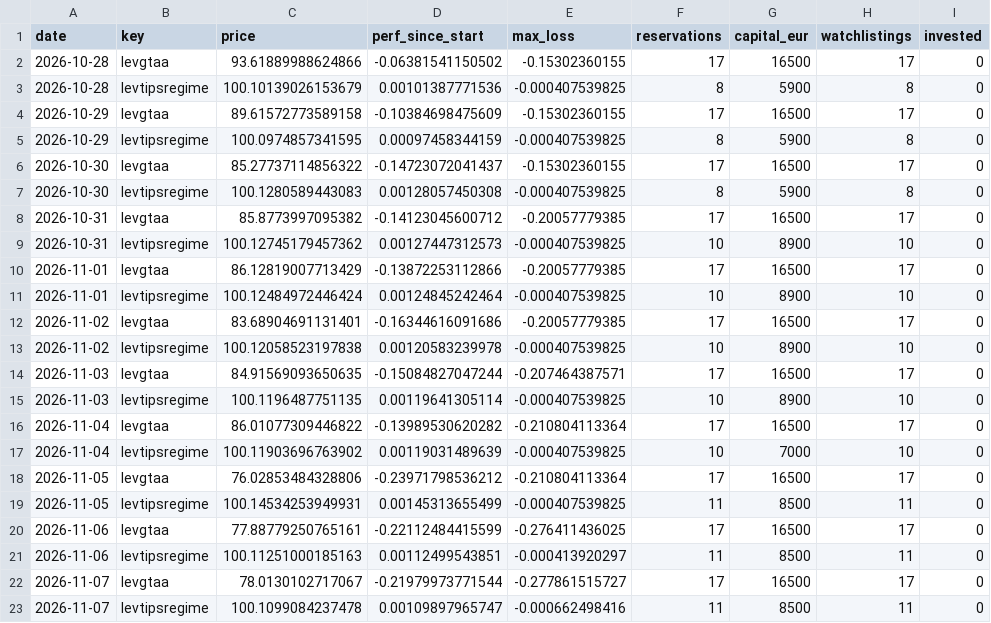
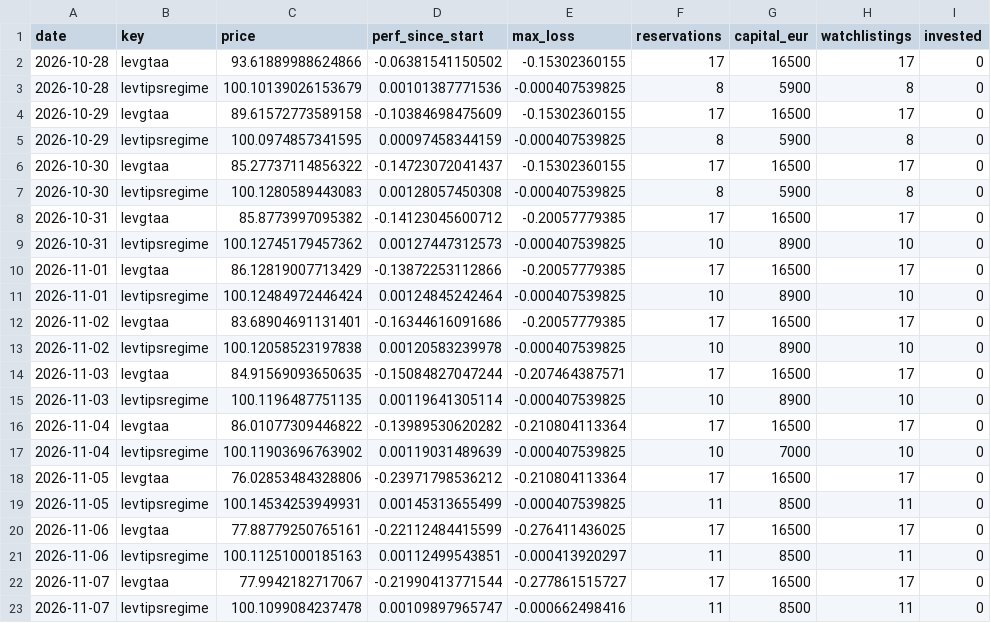
Before and after one commit to Sin3qz/Strategies-dashboard, a CSV file: data/wikifolio_history.csv, drawn as a sheet; only a part is shown; the diff names each change by its address in the sheet, - before the commit and + after, or states it on an @@ line.

```diff
--- a/data/wikifolio_history.csv
+++ b/data/wikifolio_history.csv
-C22 (price): 78.0130102717067
+C22 (price): 77.9942182717067
-D22 (perf_since_start): -0.21979973771544
+D22 (perf_since_start): -0.21990413771544
```
Also changed, not shown: data/daily_levtips.csv, data/equity.csv, 6 other files.
